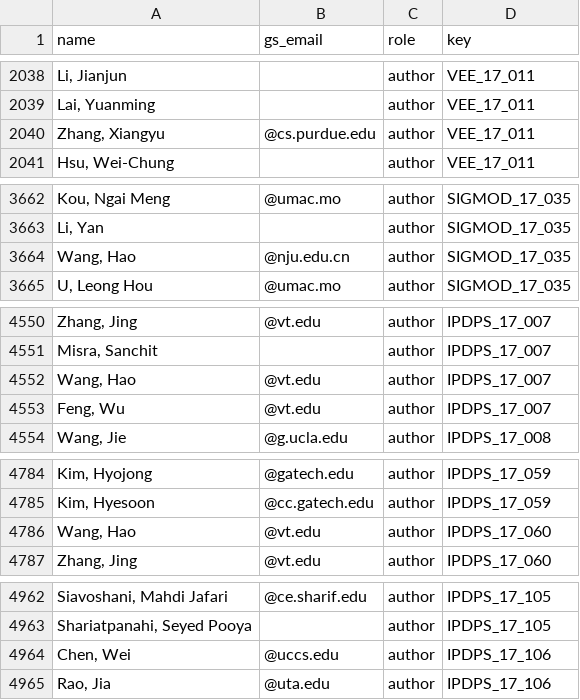
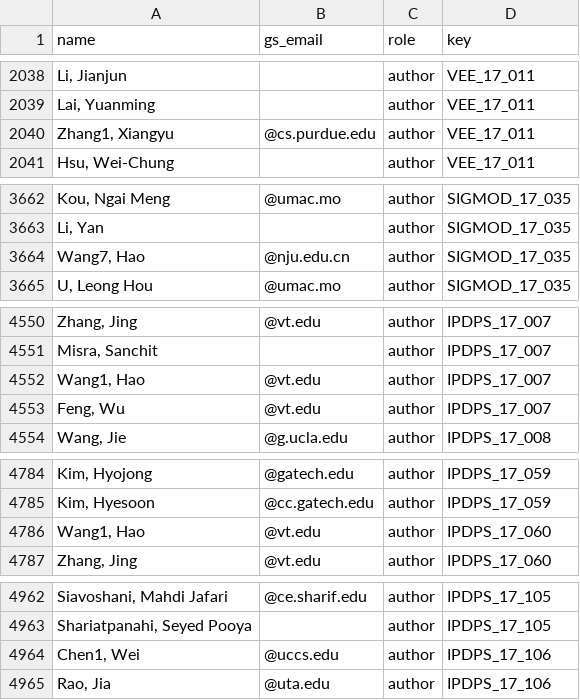
Before and after one commit to eitanf/sysconf, a CSV file: features/roles.csv, drawn as a sheet; only a part is shown, gaps mark what is left out; the diff covers the shown part only.

```diff
--- a/features/roles.csv
+++ b/features/roles.csv
@@ -2039,3 +2039,3 @@ name,gs_email,role,key
 "Lai, Yuanming",,author,VEE_17_011
-"Zhang, Xiangyu",@cs.purdue.edu,author,VEE_17_011
+"Zhang1, Xiangyu",@cs.purdue.edu,author,VEE_17_011
 "Hsu, Wei-Chung",,author,VEE_17_011
@@ -3663,3 +3663,3 @@ name,gs_email,role,key
 "Li, Yan",,author,SIGMOD_17_035
-"Wang, Hao",@nju.edu.cn,author,SIGMOD_17_035
+"Wang7, Hao",@nju.edu.cn,author,SIGMOD_17_035
 "U, Leong Hou",@umac.mo,author,SIGMOD_17_035
@@ -4551,3 +4551,3 @@ name,gs_email,role,key
 "Misra, Sanchit",,author,IPDPS_17_007
-"Wang, Hao",@vt.edu,author,IPDPS_17_007
+"Wang1, Hao",@vt.edu,author,IPDPS_17_007
 "Feng, Wu",@vt.edu,author,IPDPS_17_007
@@ -4785,3 +4785,3 @@ name,gs_email,role,key
 "Kim, Hyesoon",@cc.gatech.edu,author,IPDPS_17_059
-"Wang, Hao",@vt.edu,author,IPDPS_17_060
+"Wang1, Hao",@vt.edu,author,IPDPS_17_060
 "Zhang, Jing",@vt.edu,author,IPDPS_17_060
@@ -4963,3 +4963,3 @@ name,gs_email,role,key
 "Shariatpanahi, Seyed Pooya",,author,IPDPS_17_105
-"Chen, Wei",@uccs.edu,author,IPDPS_17_106
+"Chen1, Wei",@uccs.edu,author,IPDPS_17_106
 "Rao, Jia",@uta.edu,author,IPDPS_17_106
```
Also changed, not shown: 44 edited cells elsewhere in this file, features/persons.csv, 6 other files.
